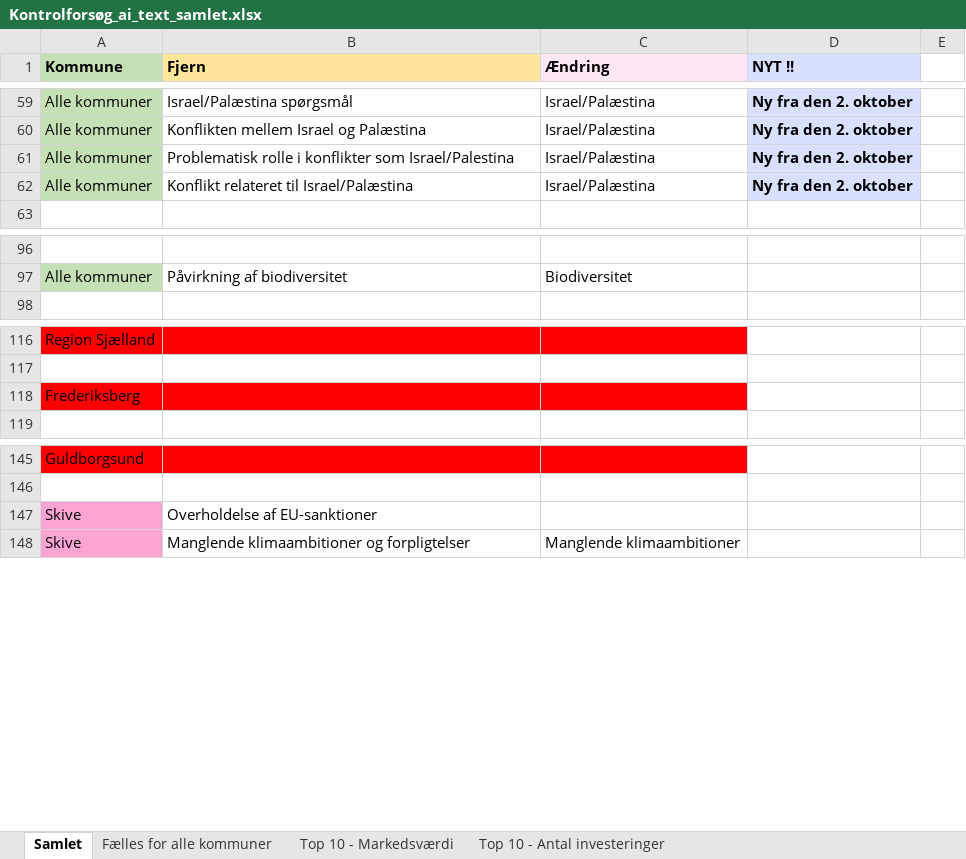
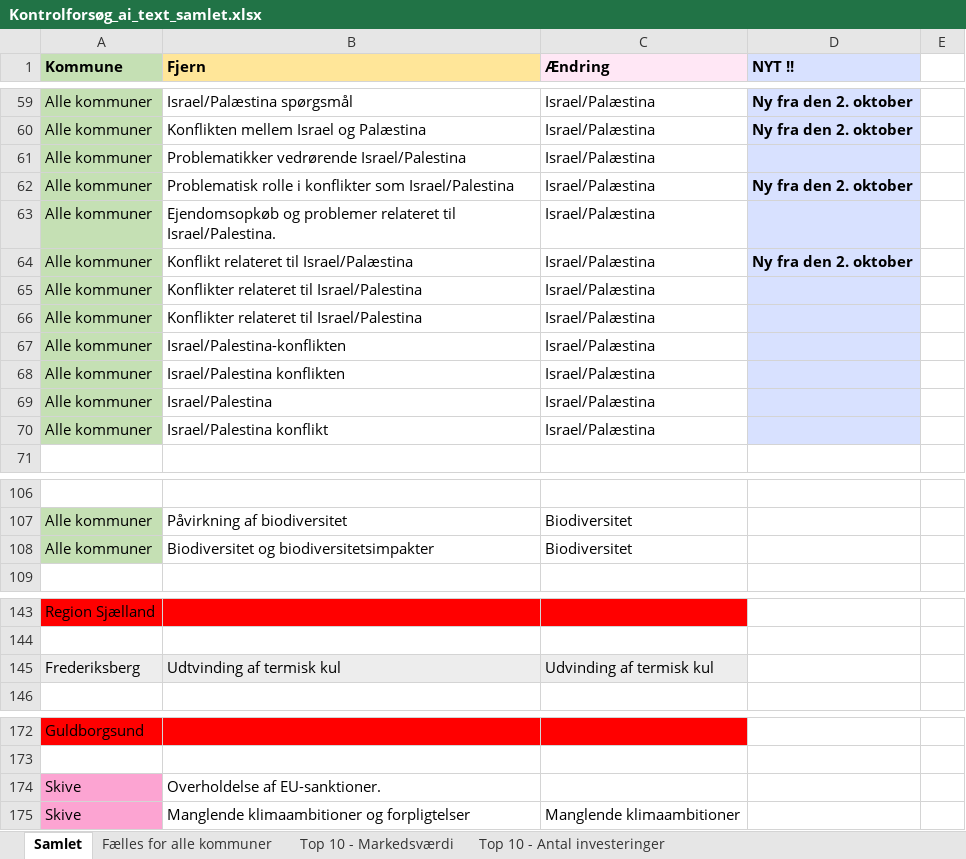
Before and after one commit to gravercentret/kommune_investering_data, an Excel workbook: src/Kontrolforsøg_ai_text_samlet.xlsx, sheet Samlet, drawn as a sheet; only a part is shown, gaps mark what is left out; values as stored, in another font and other column widths than the file's, no borders; addresses are those after the commit; the diff covers the shown part only; the diff names each change by its address in the sheet, - before the commit and + after, or states it on an @@ line.

```diff
--- a/src/Kontrolforsøg_ai_text_samlet.xlsx (sheet Samlet)
+++ b/src/Kontrolforsøg_ai_text_samlet.xlsx (sheet Samlet)
+row 61: Alle kommuner | Problematikker vedrørende Israel/Palestina | Israel/Palæstina
+row 63: Alle kommuner | Ejendomsopkøb og problemer relateret til Israel/Palestina. | Israel/Palæstina
+row 65: Alle kommuner | Konflikter relateret til Israel/Palestina | Israel/Palæstina
+row 66: Alle kommuner | Konflikter relateret til Israel/Palestina | Israel/Palæstina
+row 67: Alle kommuner | Israel/Palestina-konflikten | Israel/Palæstina
+row 68: Alle kommuner | Israel/Palestina konflikten | Israel/Palæstina
+row 69: Alle kommuner | Israel/Palestina | Israel/Palæstina
+row 70: Alle kommuner | Israel/Palestina konflikt | Israel/Palæstina
+row 108: Alle kommuner | Biodiversitet og biodiversitetsimpakter | Biodiversitet
-A145:C145 fill: #FF0000
+A145:C145 fill: #EDEDED
-B145 (Fjern): (empty)
+B145 (Fjern): Udtvinding af termisk kul
-C145 (Ændring): (empty)
+C145 (Ændring): Udvinding af termisk kul
-B174 (Fjern): Overholdelse af EU-sanktioner
+B174 (Fjern): Overholdelse af EU-sanktioner.
```
Also changed, not shown: 19 added rows and 1 removed row elsewhere in this sheet, src/ai_text_corrected.xlsx, 4 other files.
